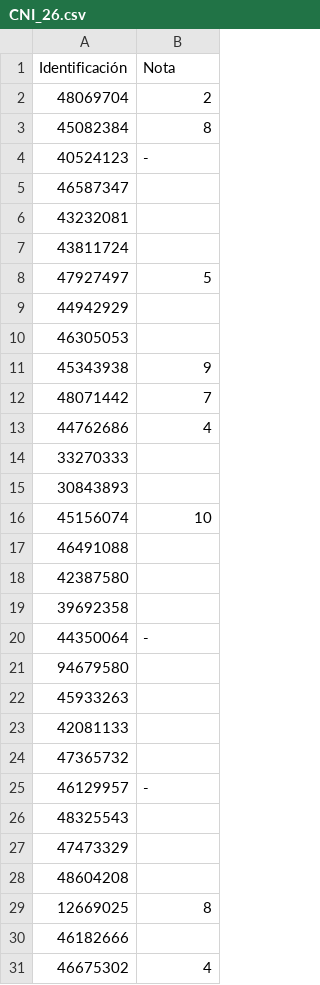
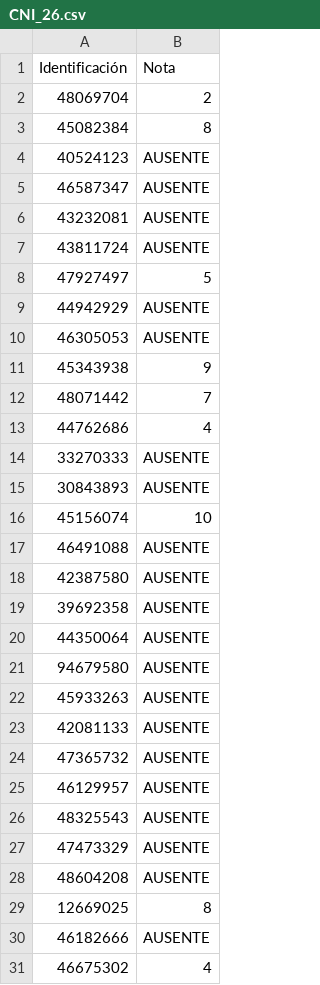
Before and after one commit to Coord-CN-FAMAF/consultas, a CSV file: primer_cuatri_26/parciales/CNI_26.csv, drawn as a sheet; only a part is shown; the diff covers the shown part only.

Commit message:
actualizadas notas y html

```diff
--- a/primer_cuatri_26/parciales/CNI_26.csv
+++ b/primer_cuatri_26/parciales/CNI_26.csv
@@ -3,9 +3,9 @@ Identificación ,Nota
 45082384,8
-40524123,-
-46587347,
-43232081,
-43811724,
+40524123,AUSENTE
+46587347,AUSENTE
+43232081,AUSENTE
+43811724,AUSENTE
 47927497,5
-44942929,
-46305053,
+44942929,AUSENTE
+46305053,AUSENTE
 45343938,9
@@ -13,19 +13,19 @@ Identificación ,Nota
 44762686,4
-33270333,
-30843893,
+33270333,AUSENTE
+30843893,AUSENTE
 45156074,10
-46491088,
-42387580,
-39692358,
-44350064,-
-94679580,
-45933263,
-42081133,
-47365732,
-46129957,-
-48325543,
-47473329,
-48604208,
+46491088,AUSENTE
+42387580,AUSENTE
+39692358,AUSENTE
+44350064,AUSENTE
+94679580,AUSENTE
+45933263,AUSENTE
+42081133,AUSENTE
+47365732,AUSENTE
+46129957,AUSENTE
+48325543,AUSENTE
+47473329,AUSENTE
+48604208,AUSENTE
 12669025,8
-46182666,
+46182666,AUSENTE
 46675302,4
```
Also changed, not shown: 128 edited cells elsewhere in this file.
